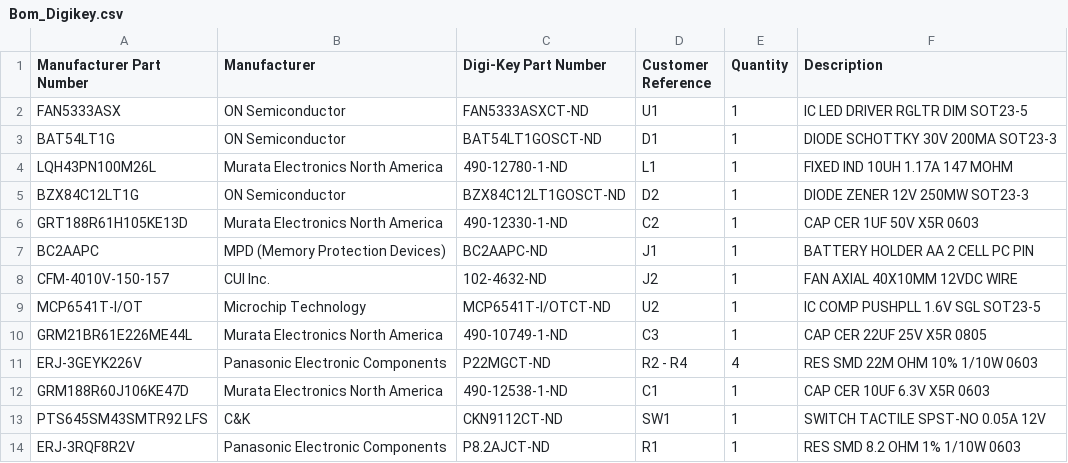
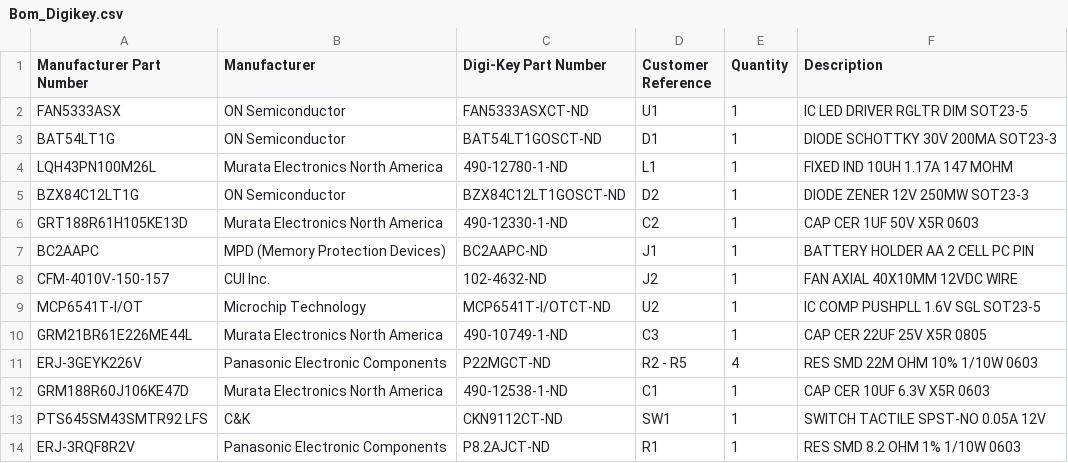
Before and after one commit to ch98-1/Low-Power-Fan, a CSV file: Bom_Digikey.csv, drawn as a sheet.

Commit message:
Update Bom_Digikey.csv

```diff
--- a/Bom_Digikey.csv
+++ b/Bom_Digikey.csv
@@ -10,3 +10,3 @@
 "GRM21BR61E226ME44L","Murata Electronics North America","490-10749-1-ND","C3","1","CAP CER 22UF 25V X5R 0805"
-"ERJ-3GEYK226V","Panasonic Electronic Components","P22MGCT-ND","R2 - R4","4","RES SMD 22M OHM 10% 1/10W 0603"
+"ERJ-3GEYK226V","Panasonic Electronic Components","P22MGCT-ND","R2 - R5","4","RES SMD 22M OHM 10% 1/10W 0603"
 "GRM188R60J106KE47D","Murata Electronics North America","490-12538-1-ND","C1","1","CAP CER 10UF 6.3V X5R 0603"
```
